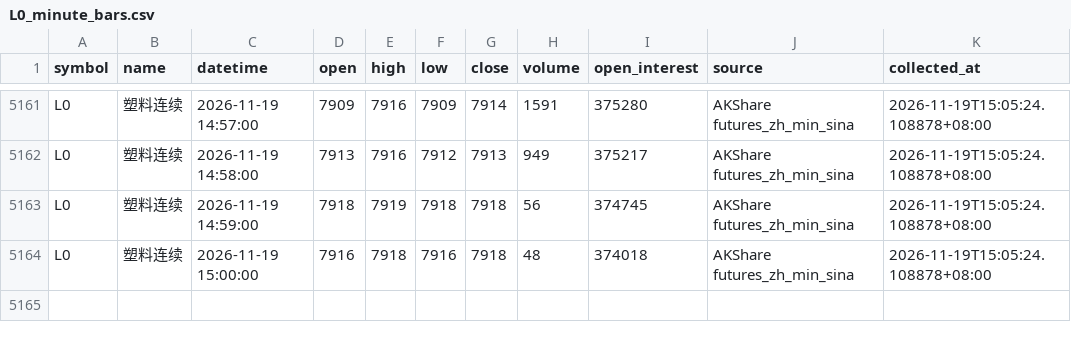
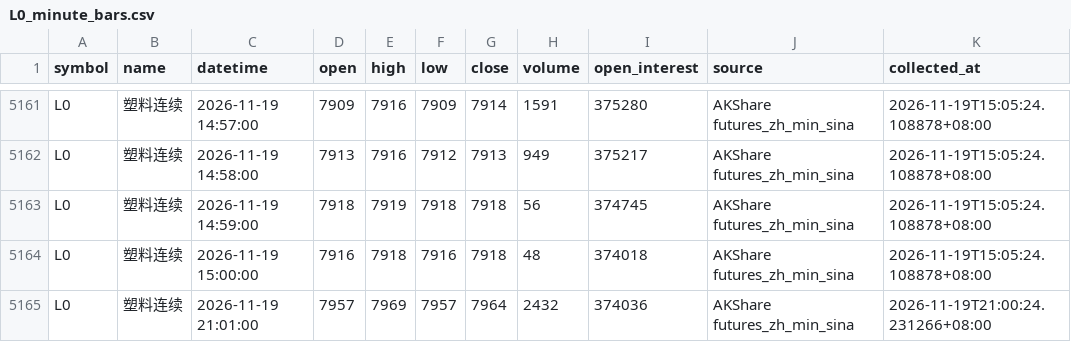
Before and after one commit to luckyjohnlucky/akshare-futures-data, a CSV file: output/L0_minute_bars.csv, drawn as a sheet; only a part is shown, gaps mark what is left out; the diff names each change by its address in the sheet, - before the commit and + after, or states it on an @@ line.

```diff
--- a/output/L0_minute_bars.csv
+++ b/output/L0_minute_bars.csv
+row 5165: L0 | 塑料连续 | 2026-11-19 21:01:00 | 7957 | 7969 | 7957 | 7964 | 2432 | 374036 | AKShare futures_zh_min_sina | 2026-11-19T21:00:24.231266+08:00
```
Also changed, not shown: output/FG0_minute_bars.csv, output/HC0_minute_bars.csv, 6 other files.
